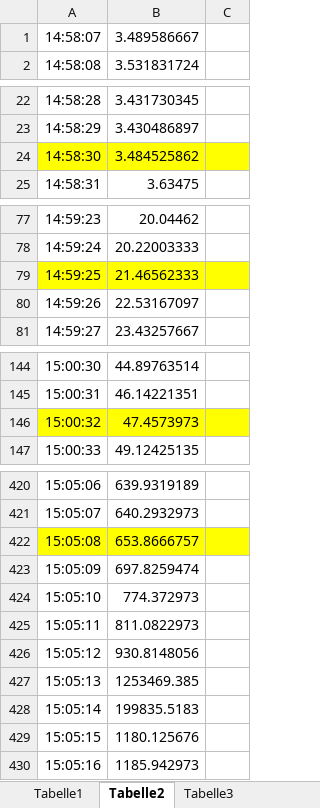
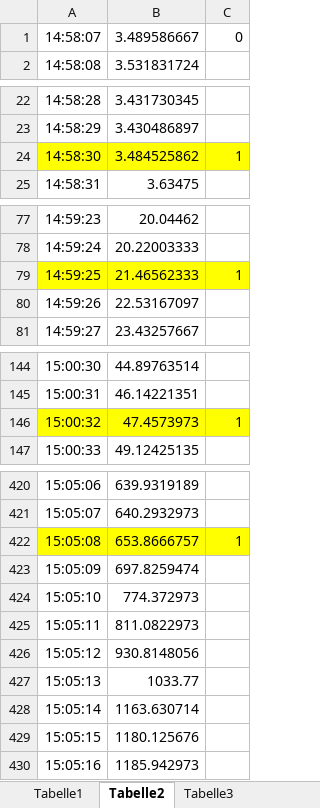
Before and after one commit to AmmarShaqeel/LBB-Semester-Project, an Excel workbook: Ammar/30min2cm.xlsx, sheet Tabelle2, drawn as a sheet; only a part is shown, gaps mark what is left out; values as stored, in another font and other column widths than the file's, no borders; the diff covers the shown part only; the diff names each change by its address in the sheet, - before the commit and + after, or states it on an @@ line.

```diff
--- a/Ammar/30min2cm.xlsx (sheet Tabelle2)
+++ b/Ammar/30min2cm.xlsx (sheet Tabelle2)
-C1: (empty)
+C1: 0
-C24: (empty)
+C24: 1
-C79: (empty)
+C79: 1
-C146: (empty)
+C146: 1
-C422: (empty)
+C422: 1
-B427: 1253469.385
+B427: 1033.77
-B428: 199835.5183
+B428: 1163.630714
```
Also changed, not shown: 4 edited cells elsewhere in this sheet, sheet Tabelle1, Ammar/30min3cm.xlsx, Ammar/60min1cm.xlsx, 10 other files.
